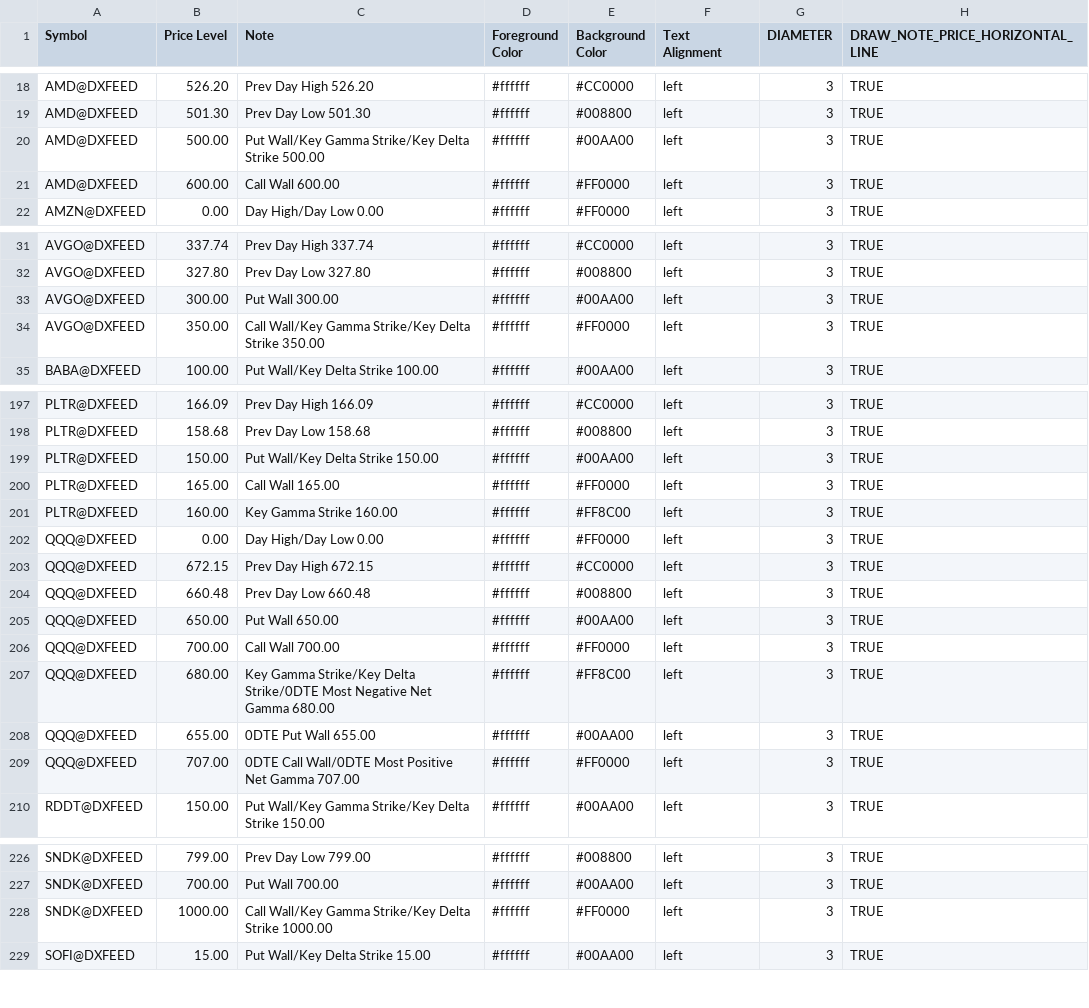
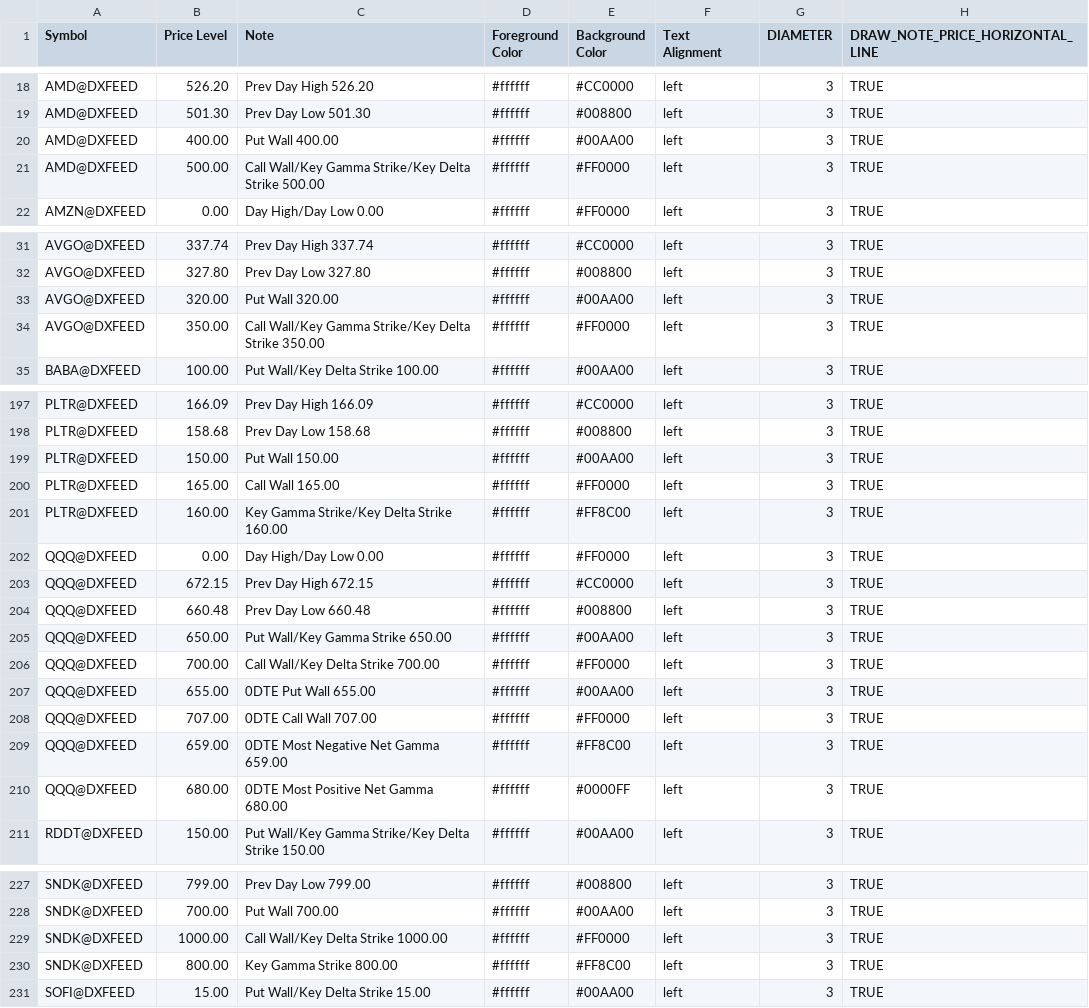
Before and after one commit to marciogmorales/toolbox, a CSV file: bookmap_notes.csv, drawn as a sheet; only a part is shown, gaps mark what is left out; the diff covers the shown part only.

Commit message:
chore: update bookmap notes (2026-11-17T09:24:31.324Z)

```diff
--- a/bookmap_notes.csv
+++ b/bookmap_notes.csv
@@ -19,4 +19,4 @@ AMD@DXFEED,526.20,Prev Day High 526.20,#ffffff,#CC0000,left,3,TRUE
 AMD@DXFEED,501.30,Prev Day Low 501.30,#ffffff,#008800,left,3,TRUE
-AMD@DXFEED,500.00,Put Wall/Key Gamma Strike/Key Delta Strike 500.00,#ffffff,#00AA00,left,3,TRUE
-AMD@DXFEED,600.00,Call Wall 600.00,#ffffff,#FF0000,left,3,TRUE
+AMD@DXFEED,400.00,Put Wall 400.00,#ffffff,#00AA00,left,3,TRUE
+AMD@DXFEED,500.00,Call Wall/Key Gamma Strike/Key Delta Strike 500.00,#ffffff,#FF0000,left,3,TRUE
 AMZN@DXFEED,0.00,Day High/Day Low 0.00,#ffffff,#FF0000,left,3,TRUE
@@ -32,3 +32,3 @@ AVGO@DXFEED,337.74,Prev Day High 337.74,#ffffff,#CC0000,left,3,TRUE
 AVGO@DXFEED,327.80,Prev Day Low 327.80,#ffffff,#008800,left,3,TRUE
-AVGO@DXFEED,300.00,Put Wall 300.00,#ffffff,#00AA00,left,3,TRUE
+AVGO@DXFEED,320.00,Put Wall 320.00,#ffffff,#00AA00,left,3,TRUE
 AVGO@DXFEED,350.00,Call Wall/Key Gamma Strike/Key Delta Strike 350.00,#ffffff,#FF0000,left,3,TRUE
@@ -198,5 +198,5 @@ PLTR@DXFEED,166.09,Prev Day High 166.09,#ffffff,#CC0000,left,3,TRUE
 PLTR@DXFEED,158.68,Prev Day Low 158.68,#ffffff,#008800,left,3,TRUE
-PLTR@DXFEED,150.00,Put Wall/Key Delta Strike 150.00,#ffffff,#00AA00,left,3,TRUE
+PLTR@DXFEED,150.00,Put Wall 150.00,#ffffff,#00AA00,left,3,TRUE
 PLTR@DXFEED,165.00,Call Wall 165.00,#ffffff,#FF0000,left,3,TRUE
-PLTR@DXFEED,160.00,Key Gamma Strike 160.00,#ffffff,#FF8C00,left,3,TRUE
+PLTR@DXFEED,160.00,Key Gamma Strike/Key Delta Strike 160.00,#ffffff,#FF8C00,left,3,TRUE
 QQQ@DXFEED,0.00,Day High/Day Low 0.00,#ffffff,#FF0000,left,3,TRUE
@@ -204,7 +204,8 @@ QQQ@DXFEED,672.15,Prev Day High 672.15,#ffffff,#CC0000,left,3,TRUE
 QQQ@DXFEED,660.48,Prev Day Low 660.48,#ffffff,#008800,left,3,TRUE
-QQQ@DXFEED,650.00,Put Wall 650.00,#ffffff,#00AA00,left,3,TRUE
-QQQ@DXFEED,700.00,Call Wall 700.00,#ffffff,#FF0000,left,3,TRUE
-QQQ@DXFEED,680.00,Key Gamma Strike/Key Delta Strike/0DTE Most Negative Net Gamma 680.00,#ffffff,#FF8C00,left,3,TRUE
+QQQ@DXFEED,650.00,Put Wall/Key Gamma Strike 650.00,#ffffff,#00AA00,left,3,TRUE
+QQQ@DXFEED,700.00,Call Wall/Key Delta Strike 700.00,#ffffff,#FF0000,left,3,TRUE
 QQQ@DXFEED,655.00,0DTE Put Wall 655.00,#ffffff,#00AA00,left,3,TRUE
-QQQ@DXFEED,707.00,0DTE Call Wall/0DTE Most Positive Net Gamma 707.00,#ffffff,#FF0000,left,3,TRUE
+QQQ@DXFEED,707.00,0DTE Call Wall 707.00,#ffffff,#FF0000,left,3,TRUE
+QQQ@DXFEED,659.00,0DTE Most Negative Net Gamma 659.00,#ffffff,#FF8C00,left,3,TRUE
+QQQ@DXFEED,680.00,0DTE Most Positive Net Gamma 680.00,#ffffff,#0000FF,left,3,TRUE
 RDDT@DXFEED,150.00,Put Wall/Key Gamma Strike/Key Delta Strike 150.00,#ffffff,#00AA00,left,3,TRUE
@@ -227,3 +228,4 @@ SNDK@DXFEED,799.00,Prev Day Low 799.00,#ffffff,#008800,left,3,TRUE
 SNDK@DXFEED,700.00,Put Wall 700.00,#ffffff,#00AA00,left,3,TRUE
-SNDK@DXFEED,1000.00,Call Wall/Key Gamma Strike/Key Delta Strike 1000.00,#ffffff,#FF0000,left,3,TRUE
+SNDK@DXFEED,1000.00,Call Wall/Key Delta Strike 1000.00,#ffffff,#FF0000,left,3,TRUE
+SNDK@DXFEED,800.00,Key Gamma Strike 800.00,#ffffff,#FF8C00,left,3,TRUE
 SOFI@DXFEED,15.00,Put Wall/Key Delta Strike 15.00,#ffffff,#00AA00,left,3,TRUE
```
Also changed, not shown: 8 edited cells elsewhere in this file.
